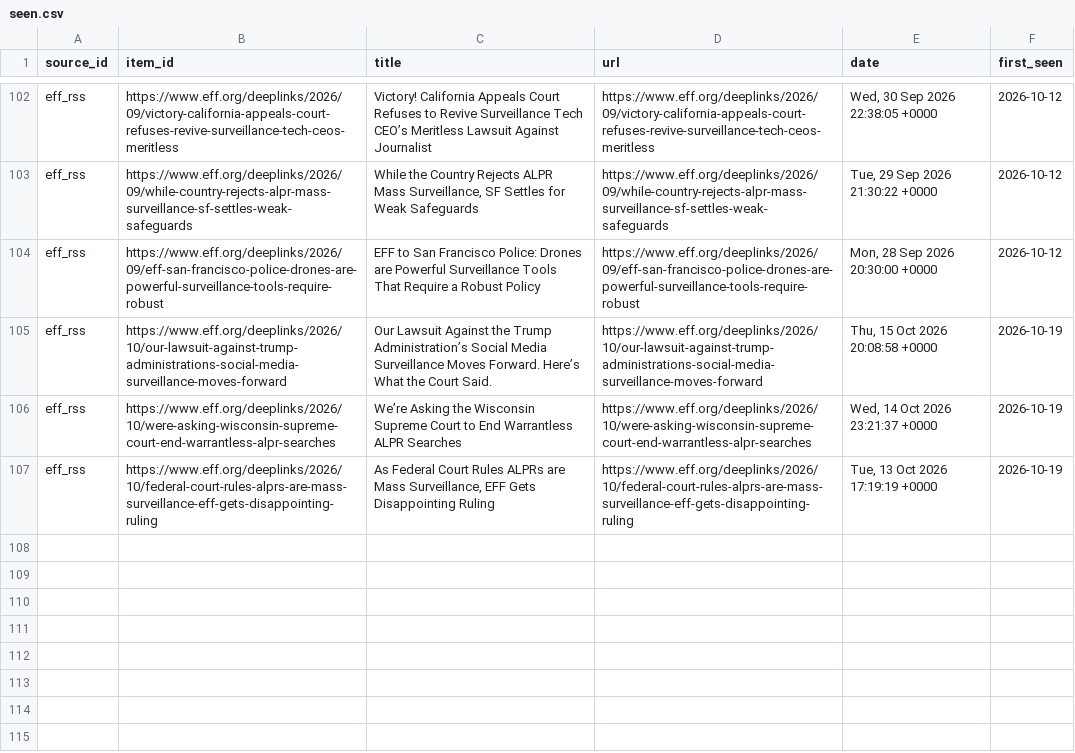
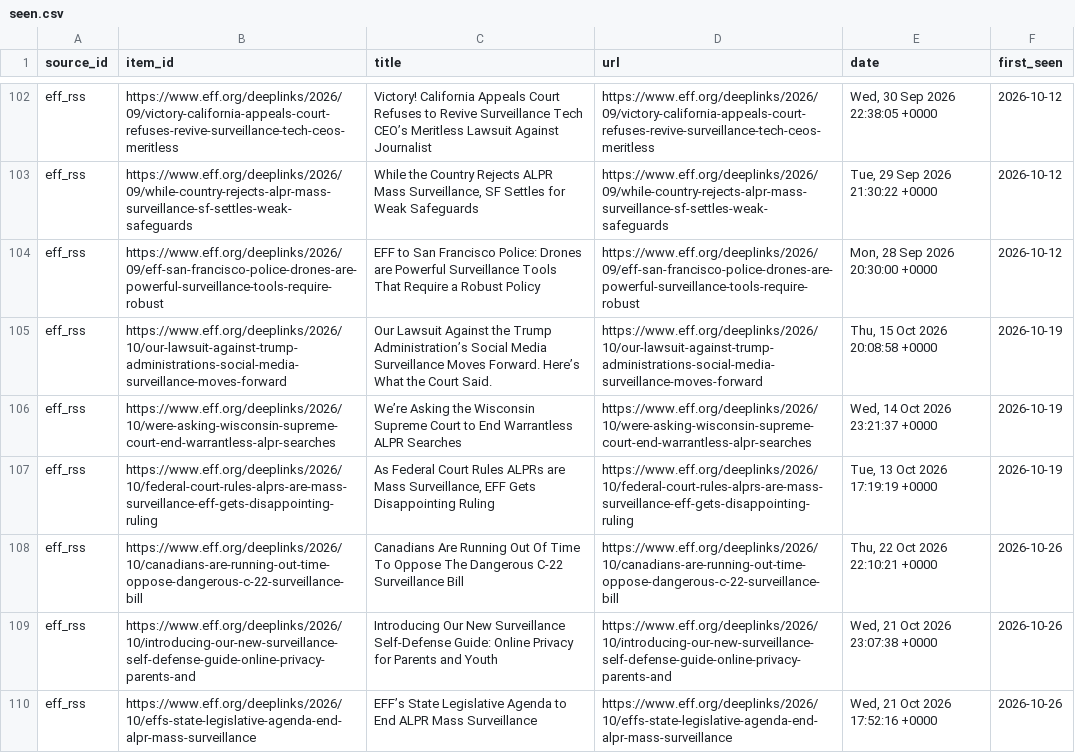
Before and after one commit to Surveillance-Watch/surveillance-watch, a CSV file: data/seen.csv, drawn as a sheet; only a part is shown, gaps mark what is left out.

```diff
--- a/data/seen.csv
+++ b/data/seen.csv
@@ -108 +108,4 @@ eff_rss,https://www.eff.org/deeplinks/2026/10/were-asking-wisconsin-supreme-cour
 eff_rss,https://www.eff.org/deeplinks/2026/10/federal-court-rules-alprs-are-mass-surveillance-eff-gets-disappointing-ruling,"As Federal Court Rules ALPRs are Mass Surveillance, EFF Gets Disappointing Ruling",https://www.eff.org/deeplinks/2026/10/federal-court-rules-alprs-are-mass-surveillance-eff-gets-disappointing-ruling,"Tue, 13 Oct 2026 17:19:19 +0000",2026-10-19
+eff_rss,https://www.eff.org/deeplinks/2026/10/canadians-are-running-out-time-oppose-dangerous-c-22-surveillance-bill,Canadians Are Running Out Of Time To Oppose The Dangerous C-22 Surveillance Bill,https://www.eff.org/deeplinks/2026/10/canadians-are-running-out-time-oppose-dangerous-c-22-surveillance-bill,"Thu, 22 Oct 2026 22:10:21 +0000",2026-10-26
+eff_rss,https://www.eff.org/deeplinks/2026/10/introducing-our-new-surveillance-self-defense-guide-online-privacy-parents-and,Introducing Our New Surveillance Self-Defense Guide: Online Privacy for Parents and Youth,https://www.eff.org/deeplinks/2026/10/introducing-our-new-surveillance-self-defense-guide-online-privacy-parents-and,"Wed, 21 Oct 2026 23:07:38 +0000",2026-10-26
+eff_rss,https://www.eff.org/deeplinks/2026/10/effs-state-legislative-agenda-end-alpr-mass-surveillance,EFF’s State Legislative Agenda to End ALPR Mass Surveillance,https://www.eff.org/deeplinks/2026/10/effs-state-legislative-agenda-end-alpr-mass-surveillance,"Wed, 21 Oct 2026 17:52:16 +0000",2026-10-26
```
Also changed, not shown: data/failures.csv, 9 other files.
